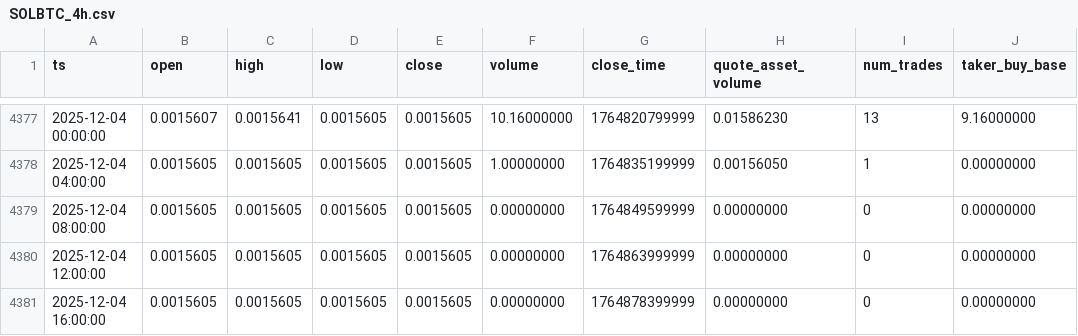
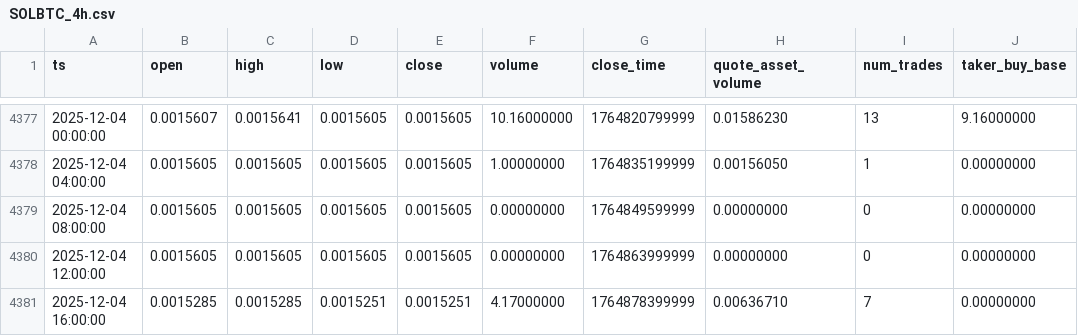
Before and after one commit to McNultyyy/BTC-Pair-OrderBlock-Finder, a CSV file: data/raw/SOLBTC_4h.csv, drawn as a sheet; only a part is shown, gaps mark what is left out; the diff names each change by its address in the sheet, - before the commit and + after, or states it on an @@ line.

```diff
--- a/data/raw/SOLBTC_4h.csv
+++ b/data/raw/SOLBTC_4h.csv
-B4381 (open): 0.0015605
+B4381 (open): 0.0015285
-C4381 (high): 0.0015605
+C4381 (high): 0.0015285
-D4381 (low): 0.0015605
+D4381 (low): 0.0015251
-E4381 (close): 0.0015605
+E4381 (close): 0.0015251
-F4381 (volume): 0.00000000
+F4381 (volume): 4.17000000
-H4381 (quote_asset_volume): 0.00000000
+H4381 (quote_asset_volume): 0.00636710
-I4381 (num_trades): 0
+I4381 (num_trades): 7
```
Also changed, not shown: data/raw/BNBBTC_4h.csv, data/raw/ETHBTC_4h.csv.
